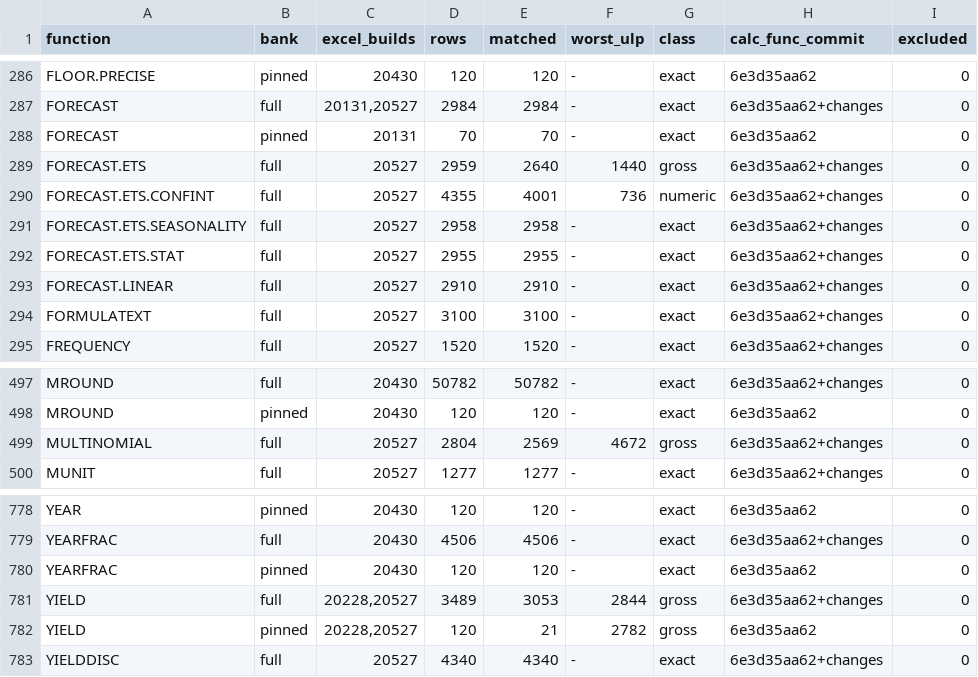
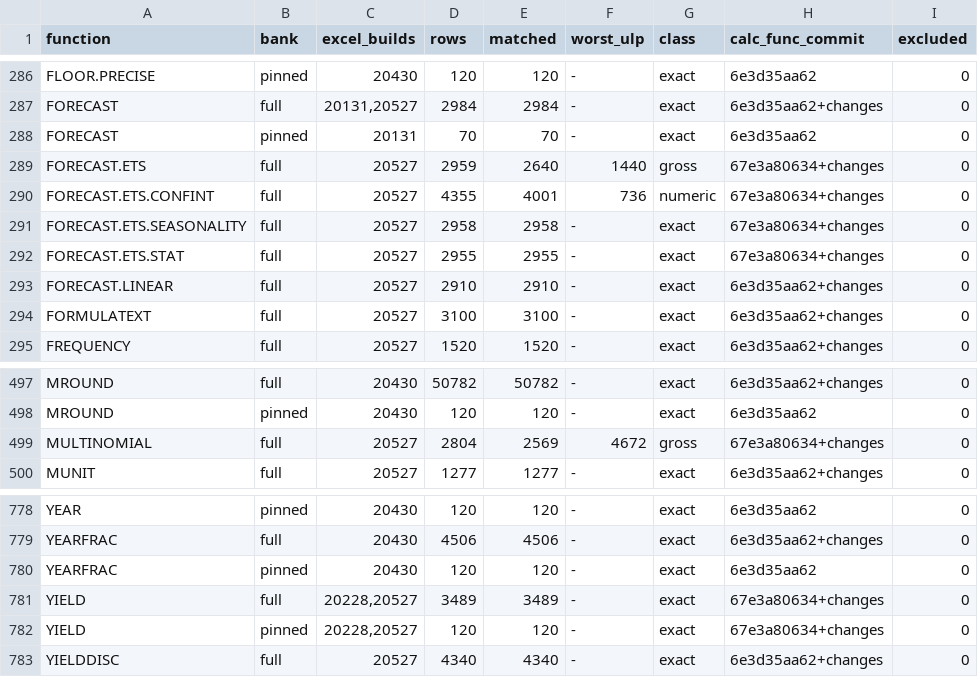
Before and after one commit to DnaCalc/DnaCalc, a TSV file: crates/calc-func/witness-status.tsv, drawn as a sheet; only a part is shown, gaps mark what is left out.

```diff
--- a/crates/calc-func/witness-status.tsv
+++ b/crates/calc-func/witness-status.tsv
@@ -288,6 +288,6 @@ FORECAST	full	20131,20527	2984	2984	-	exact	6e3d35aa62+changes	0
 FORECAST	pinned	20131	70	70	-	exact	6e3d35aa62	0
-FORECAST.ETS	full	20527	2959	2640	1440	gross	6e3d35aa62+changes	0
-FORECAST.ETS.CONFINT	full	20527	4355	4001	736	numeric	6e3d35aa62+changes	0
-FORECAST.ETS.SEASONALITY	full	20527	2958	2958	-	exact	6e3d35aa62+changes	0
-FORECAST.ETS.STAT	full	20527	2955	2955	-	exact	6e3d35aa62+changes	0
+FORECAST.ETS	full	20527	2959	2640	1440	gross	67e3a80634+changes	0
+FORECAST.ETS.CONFINT	full	20527	4355	4001	736	numeric	67e3a80634+changes	0
+FORECAST.ETS.SEASONALITY	full	20527	2958	2958	-	exact	67e3a80634+changes	0
+FORECAST.ETS.STAT	full	20527	2955	2955	-	exact	67e3a80634+changes	0
 FORECAST.LINEAR	full	20527	2910	2910	-	exact	6e3d35aa62+changes	0
@@ -498,3 +498,3 @@ MROUND	full	20430	50782	50782	-	exact	6e3d35aa62+changes	0
 MROUND	pinned	20430	120	120	-	exact	6e3d35aa62	0
-MULTINOMIAL	full	20527	2804	2569	4672	gross	6e3d35aa62+changes	0
+MULTINOMIAL	full	20527	2804	2569	4672	gross	67e3a80634+changes	0
 MUNIT	full	20527	1277	1277	-	exact	6e3d35aa62+changes	0
@@ -780,4 +780,4 @@ YEARFRAC	full	20430	4506	4506	-	exact	6e3d35aa62+changes	0
 YEARFRAC	pinned	20430	120	120	-	exact	6e3d35aa62	0
-YIELD	full	20228,20527	3489	3053	2844	gross	6e3d35aa62+changes	0
-YIELD	pinned	20228,20527	120	21	2782	gross	6e3d35aa62	0
+YIELD	full	20228,20527	3489	3489	-	exact	67e3a80634+changes	0
+YIELD	pinned	20228,20527	120	120	-	exact	67e3a80634+changes	0
 YIELDDISC	full	20527	4340	4340	-	exact	6e3d35aa62+changes	0
```
Also changed, not shown: 2 other files.
